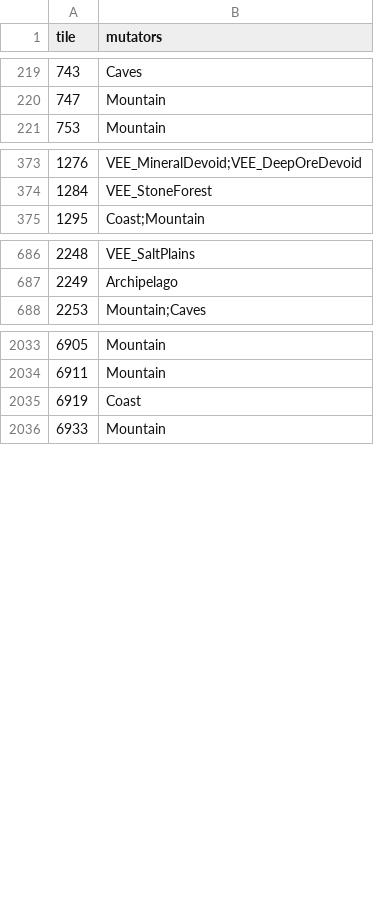
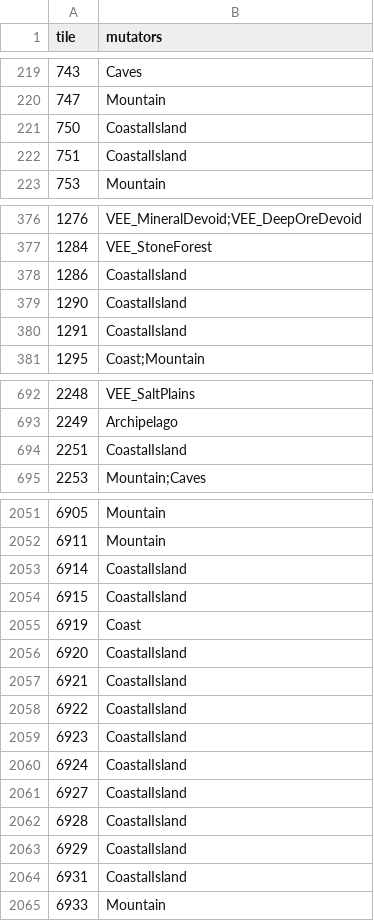
Before and after one commit to Lmandrake/RimMaster, a CSV file: world/ASHKARR_WORLDMAP_mutators.csv, drawn as a sheet; only a part is shown, gaps mark what is left out; the diff covers the shown part only; the diff names each change by its address in the sheet, - before the commit and + after, or states it on an @@ line.

Commit message:
Single-tile islands become real islands; stale Coast is now zero
37 of the 38 one-tile islands have an Ocean/Lake neighbour, so CoastalIsland
resolves on them - they are marked as islands rather than sunk (one command to
sink instead if wanted).
Also cleared 70 Coast mutators nothing authored: world_landmarks_set 'add' rolls
the LandmarkDef's mutatorChances onto the tile, so 569 landmark writes injected
mutators the CSV never specified. Those were live-only, hence no CSV change.
And every link on all 1412 water tiles was wiped then re-imported from the CSV:
world_links_import --clearFirst only clears tiles the file TOUCHES, so worldgen
rivers survived in open water. world_lint 254 -> 50.

```diff
--- a/world/ASHKARR_WORLDMAP_mutators.csv
+++ b/world/ASHKARR_WORLDMAP_mutators.csv
+row 221: 750 | CoastalIsland
+row 222: 751 | CoastalIsland
+row 378: 1286 | CoastalIsland
+row 379: 1290 | CoastalIsland
+row 380: 1291 | CoastalIsland
+row 694: 2251 | CoastalIsland
+row 2053: 6914 | CoastalIsland
+row 2054: 6915 | CoastalIsland
+row 2056: 6920 | CoastalIsland
+row 2057: 6921 | CoastalIsland
+row 2058: 6922 | CoastalIsland
+row 2059: 6923 | CoastalIsland
+row 2060: 6924 | CoastalIsland
+row 2061: 6927 | CoastalIsland
+row 2062: 6928 | CoastalIsland
+row 2063: 6929 | CoastalIsland
+row 2064: 6931 | CoastalIsland
```
Also changed, not shown: 12 added rows and 8 edited cells elsewhere in this file.
